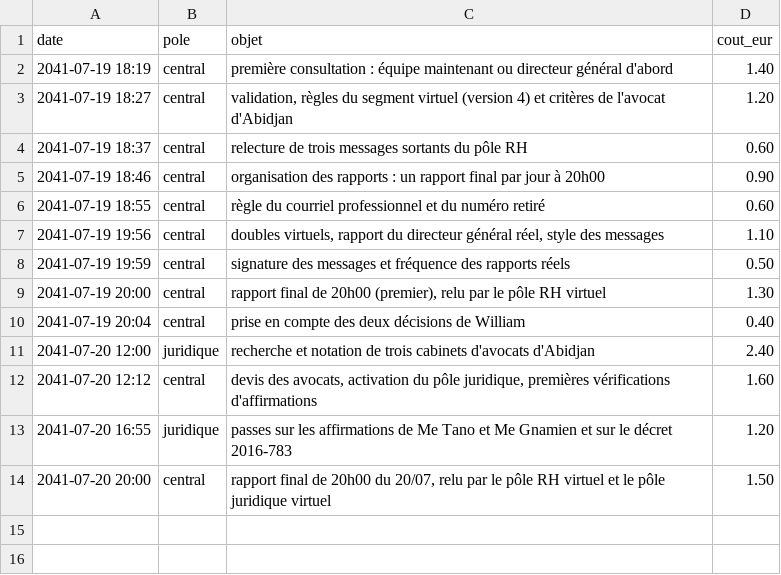
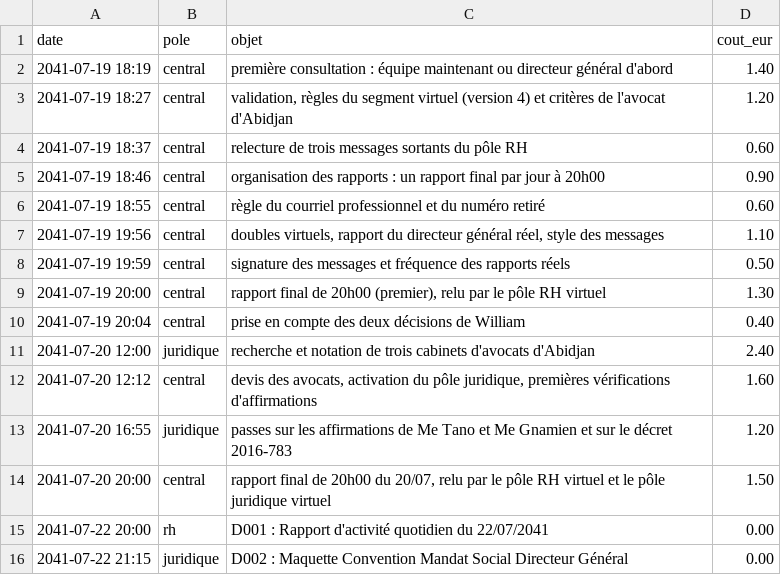
Before and after one commit to ossimiossimiwilliam10-cyber/simulation-william, a CSV file: etat/gestion-budget.csv, drawn as a sheet; the diff names each change by its address in the sheet, - before the commit and + after, or states it on an @@ line.

Commit message:
tour n° 43 : lundi 22 juillet 2041 21h25 (22/07/2041 21h25 : règle PDF obligatoire actée ; maquette complète du mandat DG (19 articles) et rapport quotidien déposés en PDF dans docum)

```diff
--- a/etat/gestion-budget.csv
+++ b/etat/gestion-budget.csv
+row 15: 2041-07-22 20:00 | rh | D001 : Rapport d'activité quotidien du 22/07/2041 | 0.00
+row 16: 2041-07-22 21:15 | juridique | D002 : Maquette Convention Mandat Social Directeur Général | 0.00
```
Also changed, not shown: 16 other files.
